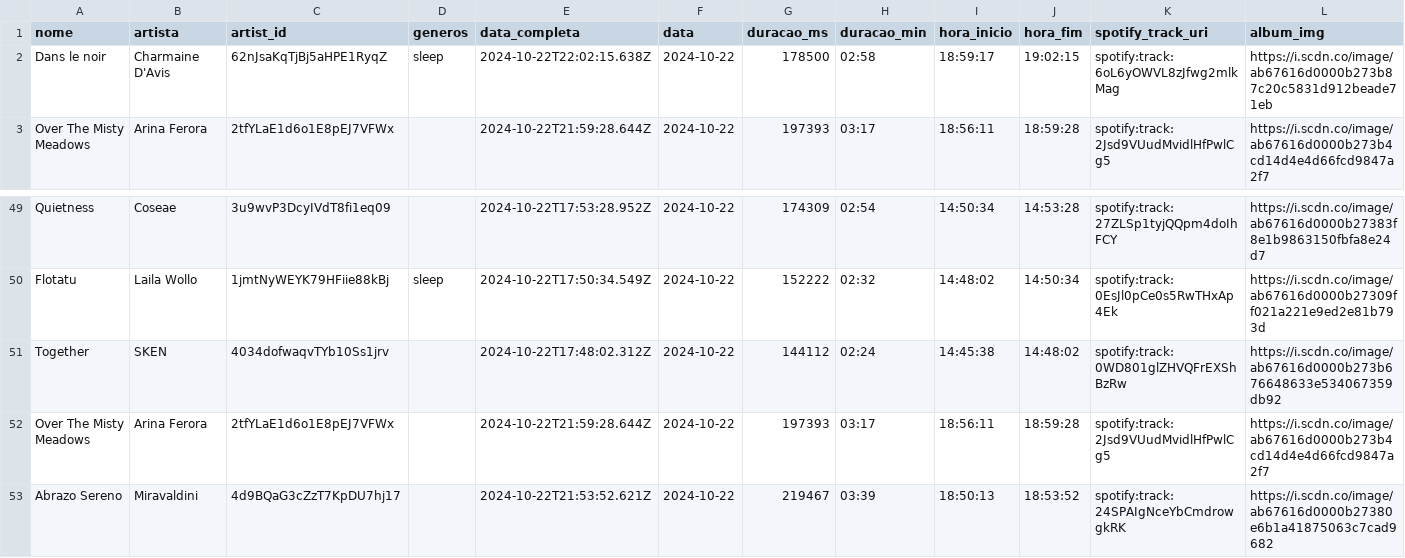
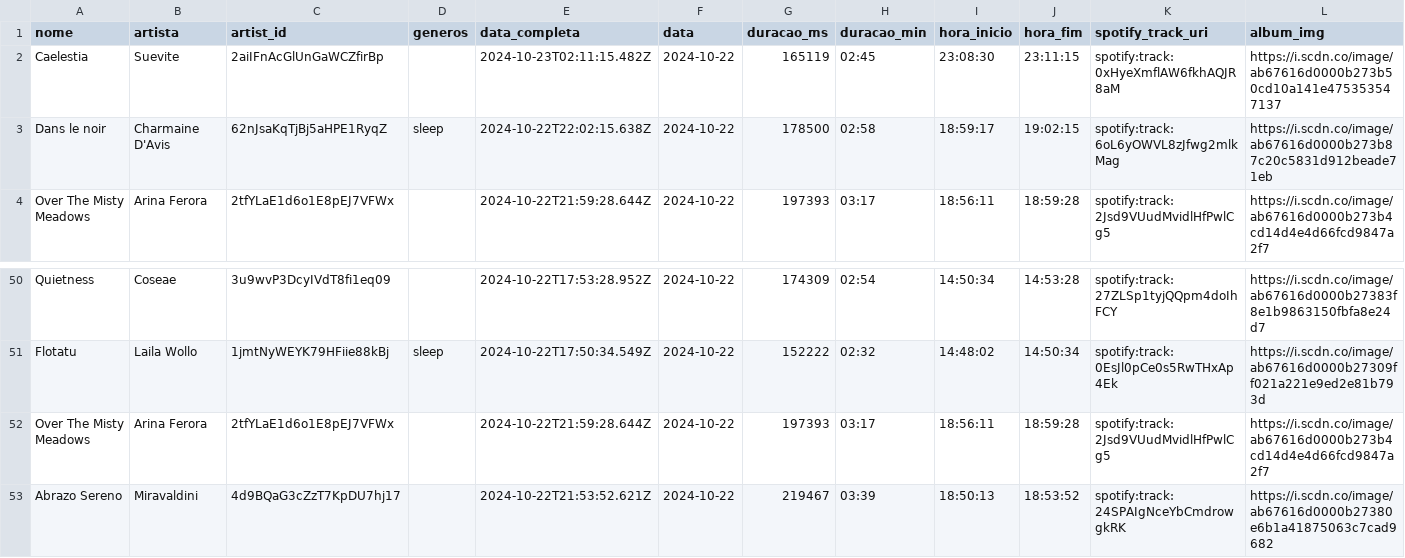
Before and after one commit to Sissaz/spotify, a CSV file: src/assets/musicas_ouvidas.csv, drawn as a sheet; only a part is shown, gaps mark what is left out.

```diff
--- a/src/assets/musicas_ouvidas.csv
+++ b/src/assets/musicas_ouvidas.csv
@@ -1,2 +1,3 @@
 nome,artista,artist_id,generos,data_completa,data,duracao_ms,duracao_min,hora_inicio,hora_fim,spotify_track_uri,album_img
+Caelestia,Suevite,2aiIFnAcGlUnGaWCZfirBp,,2024-10-23T02:11:15.482Z,2024-10-22,165119,02:45,23:08:30,23:11:15,spotify:track:0xHyeXmflAW6fkhAQJR8aM,https://i.scdn.co/image/ab67616d0000b273b50cd10a141e475353547137
 Dans le noir,Charmaine D'Avis,62nJsaKqTjBj5aHPE1RyqZ,sleep,2024-10-22T22:02:15.638Z,2024-10-22,178500,02:58,18:59:17,19:02:15,spotify:track:6oL6yOWVL8zJfwg2mlkMag,https://i.scdn.co/image/ab67616d0000b273b87c20c5831d912beade71eb
@@ -50,3 +51,2 @@ Quietness,Coseae,3u9wvP3DcyIVdT8fi1eq09,,2024-10-22T17:53:28.952Z,2024-10-22,174
 Flotatu,Laila Wollo,1jmtNyWEYK79HFiie88kBj,sleep,2024-10-22T17:50:34.549Z,2024-10-22,152222,02:32,14:48:02,14:50:34,spotify:track:0EsJl0pCe0s5RwTHxAp4Ek,https://i.scdn.co/image/ab67616d0000b27309ff021a221e9ed2e81b793d
-Together,SKEN,4034dofwaqvTYb10Ss1jrv,,2024-10-22T17:48:02.312Z,2024-10-22,144112,02:24,14:45:38,14:48:02,spotify:track:0WD801glZHVQFrEXShBzRw,https://i.scdn.co/image/ab67616d0000b273b676648633e534067359db92
 Over The Misty Meadows,Arina Ferora,2tfYLaE1d6o1E8pEJ7VFWx,,2024-10-22T21:59:28.644Z,2024-10-22,197393,03:17,18:56:11,18:59:28,spotify:track:2Jsd9VUudMvidlHfPwlCg5,https://i.scdn.co/image/ab67616d0000b273b4cd14d4e4d66fcd9847a2f7
```
